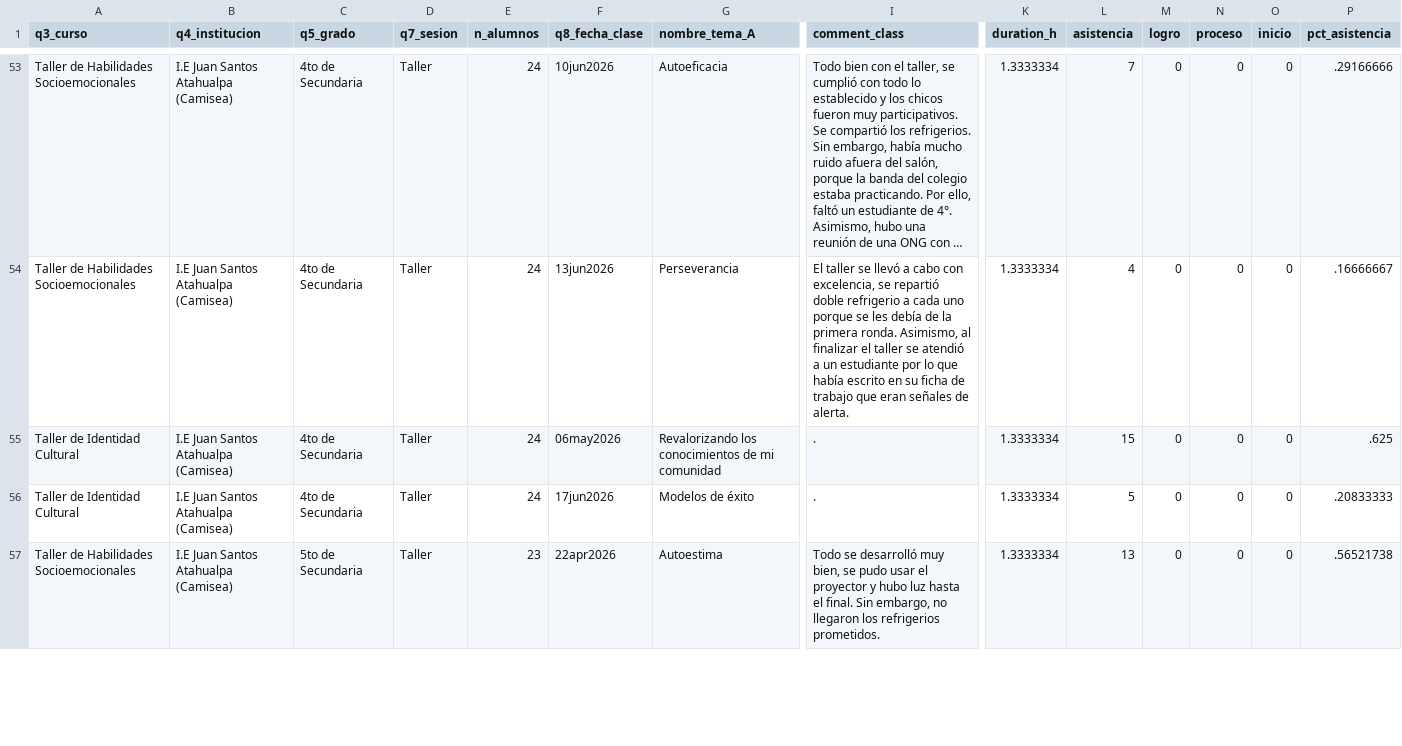
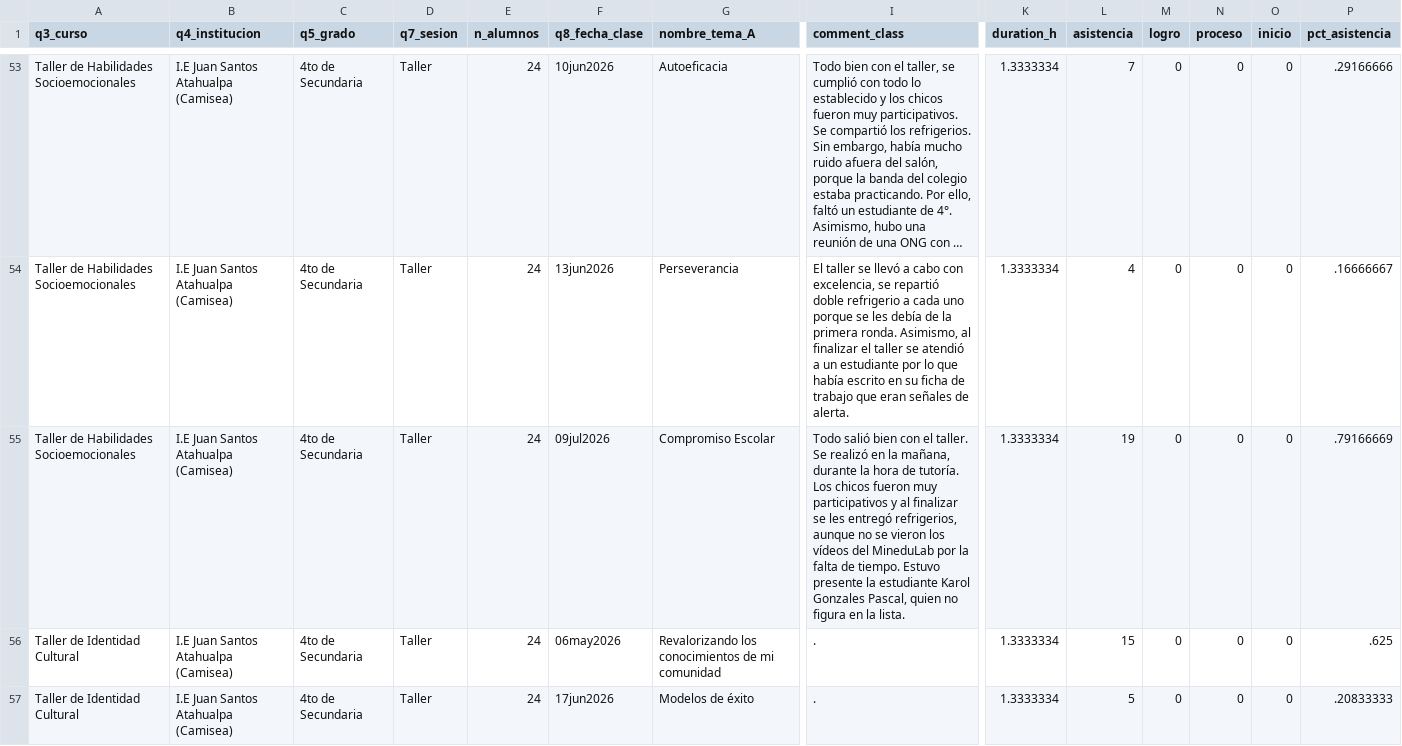
Before and after one commit to lateriteperu/dashboard_nivelacion_educativa, a CSV file: plus_petrol_2026_pii_grupal_talleres.csv, drawn as a sheet; only a part is shown, gaps mark what is left out; the shorter side is filled out with more unchanged rows; long unchanged cells end in …; rows hold the shown columns only; the diff covers the shown part only; the diff names each change by its address in the sheet, - before the commit and + after, or states it on an @@ line.

```diff
--- a/plus_petrol_2026_pii_grupal_talleres.csv
+++ b/plus_petrol_2026_pii_grupal_talleres.csv
+row 55: Taller de Habilidades Socioemocionales | I.E Juan Santos Atahualpa (Camisea) | 4to de Secundaria | Taller | 24 | 09jul2026 | Compromiso Escolar | Todo salió bien con el taller. Se realizó en la mañana, durante la hora de tutoría. Los chicos fueron muy participativos y al finalizar se les entregó refrigerios, aunque no se vieron los vídeos del MineduLab por la falta de tiempo. Estuvo presente la estudiante Karol Gonzales Pascal, quien no figura en la lista. | 1.3333334 | 19 | 0 | 0 | 0 | .79166669
```
Also changed, not shown: 3 added rows elsewhere in this file, plus_petrol_2026_pii_grupal_clases.csv.
